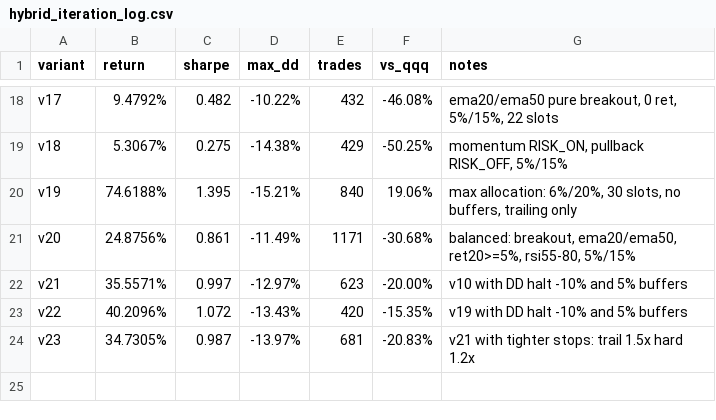
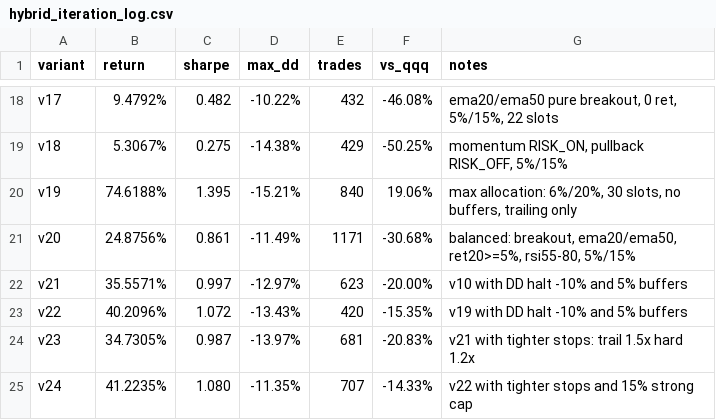
Before and after one commit to makjh79/stonkbot-ai, a CSV file: reports/hybrid_iteration_log.csv, drawn as a sheet; only a part is shown, gaps mark what is left out.

Commit message:
hybrid variant v24: ret 41.22%, sharpe 1.08, maxdd -11.35%

```diff
--- a/reports/hybrid_iteration_log.csv
+++ b/reports/hybrid_iteration_log.csv
@@ -24 +24,2 @@ v22,40.2096%,1.072,-13.43%,420,-15.35%,v19 with DD halt -10% and 5% buffers
 v23,34.7305%,0.987,-13.97%,681,-20.83%,v21 with tighter stops: trail 1.5x hard 1.2x
+v24,41.2235%,1.080,-11.35%,707,-14.33%,v22 with tighter stops and 15% strong cap
```
Also changed, not shown: 1 other file.
